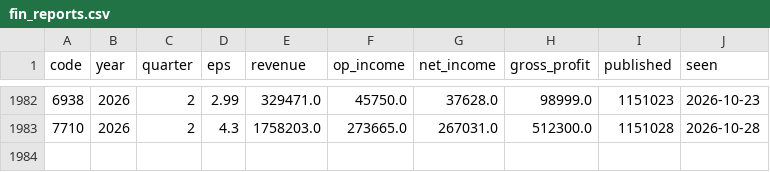
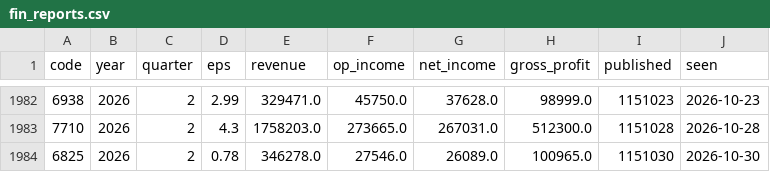
Before and after one commit to ZHANGFU-XIANG/xq, a CSV file: data/fin_reports.csv, drawn as a sheet; only a part is shown, gaps mark what is left out.

```diff
--- a/data/fin_reports.csv
+++ b/data/fin_reports.csv
@@ -1983 +1983,2 @@ code,year,quarter,eps,revenue,op_income,net_income,gross_profit,published,seen
 7710,2026,2,4.3,1758203.0,273665.0,267031.0,512300.0,1151028,2026-10-28
+6825,2026,2,0.78,346278.0,27546.0,26089.0,100965.0,1151030,2026-10-30
```
Also changed, not shown: data/forum_log.csv, 17 other files.
